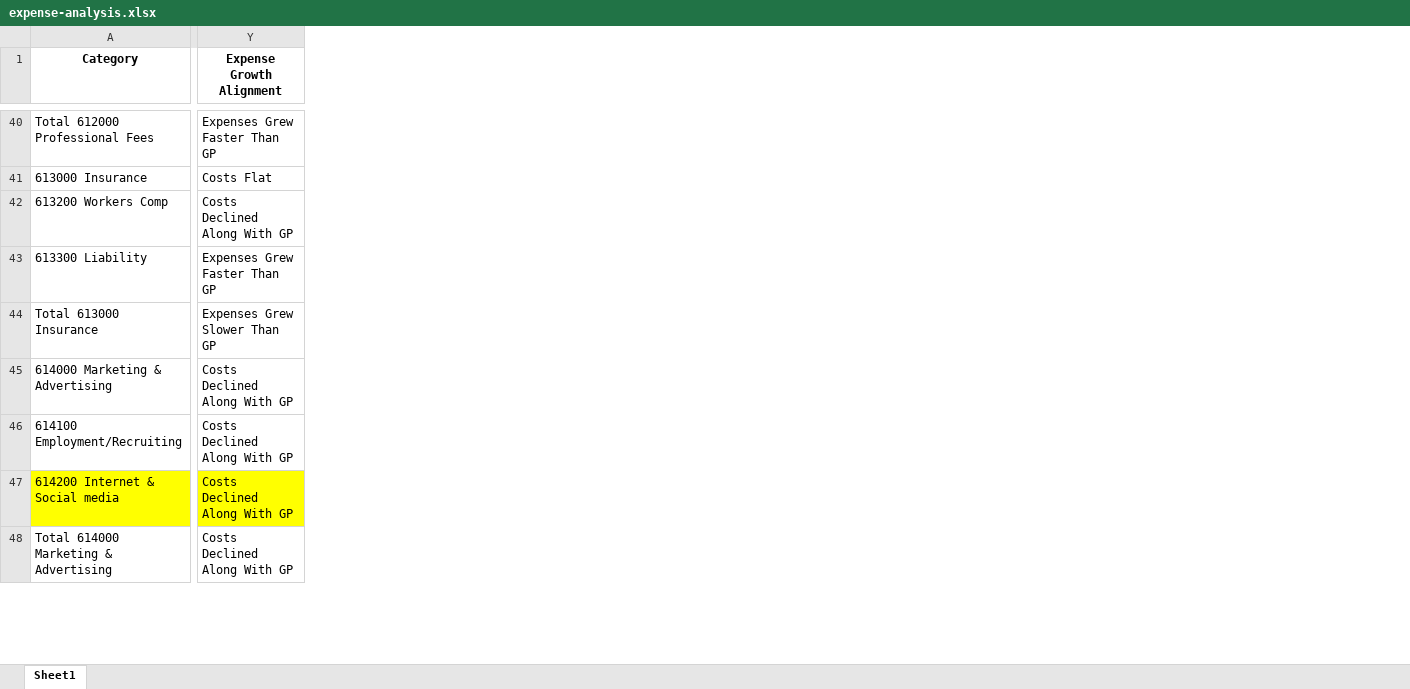
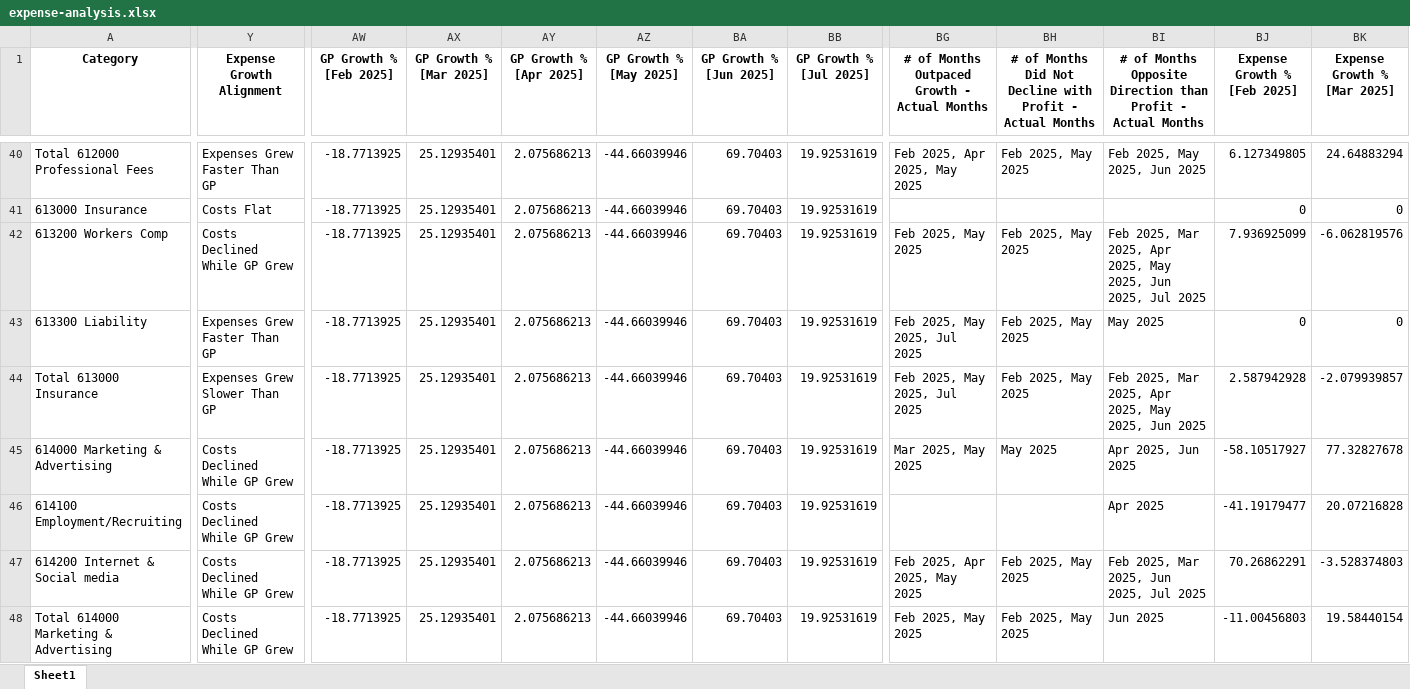
Before and after one commit to gkotzbauer/expense_management_analytics-ZNC07, an Excel workbook: public/expense-analysis.xlsx, sheet Sheet1, drawn as a sheet; only a part is shown, gaps mark what is left out; values as stored, in another font and other column widths than the file's, no borders; the diff covers the shown part only; the diff names each change by its address in the sheet, - before the commit and + after, or states it on an @@ line.

```diff
--- a/public/expense-analysis.xlsx (sheet Sheet1)
+++ b/public/expense-analysis.xlsx (sheet Sheet1)
+column AW (GP Growth % [Feb 2025]), rows 40-48: all -18.7713925
+column AX (GP Growth % [Mar 2025]), rows 40-48: all 25.12935401
+column AY (GP Growth % [Apr 2025]), rows 40-48: all 2.075686213
+column AZ (GP Growth % [May 2025]), rows 40-48: all -44.66039946
+column BA (GP Growth % [Jun 2025]), rows 40-48: all 69.70403
+column BB (GP Growth % [Jul 2025]), rows 40-48: all 19.92531619
+column BG, row 1: # of Months Outpaced Growth - Actual Months; rows 40-48: Feb 2025, Apr 2025, May 2025 |  | Feb 2025, May 2025 | Feb 2025, May 2025, Jul 2025 | Feb 2025, May 2025, Jul 2025 | Mar 2025, May 2025 |  | Feb 2025, Apr 2025, May 2025 | Feb 2025, May 2025
+column BH, row 1: # of Months Did Not Decline with Profit - Actual Months; rows 40-48: Feb 2025, May 2025 |  | Feb 2025, May 2025 | Feb 2025, May 2025 | Feb 2025, May 2025 | May 2025 |  | Feb 2025, May 2025 | Feb 2025, May 2025
+column BI, row 1: # of Months Opposite Direction than Profit - Actual Months; rows 40-48: Feb 2025, May 2025, Jun 2025 |  | Feb 2025, Mar 2025, Apr 2025, May 2025, Jun 2025, Jul 2025 | May 2025 | Feb 2025, Mar 2025, Apr 2025, May 2025, Jun 2025 | Apr 2025, Jun 2025 | Apr 2025 | Feb 2025, Mar 2025, Jun 2025, Jul 2025 | Jun 2025
+column BJ (Expense Growth % [Feb 2025]), rows 40-48: 6.127349805 | 0 | 7.936925099 | 0 | 2.587942928 | -58.10517927 | -41.19179477 | 70.26862291 | -11.00456803
+column BK (Expense Growth % [Mar 2025]), rows 40-48: 24.64883294 | 0 | -6.062819576 | 0 | -2.079939857 | 77.32827678 | 20.07216828 | -3.528374803 | 19.58440154
-Y42 (Expense Growth Alignment): Costs Declined Along With GP
+Y42 (Expense Growth Alignment): Costs Declined While GP Grew
-Y45:Y48 (Expense Growth Alignment): Costs Declined Along With GP
+Y45:Y48 (Expense Growth Alignment): Costs Declined While GP Grew
-A47:Y47 fill: #FFFF00
+A47:Y47 fill: none
```
Also changed, not shown: 12 added columns, 38 edited cells and cell formats elsewhere in this sheet, 1 other file.
